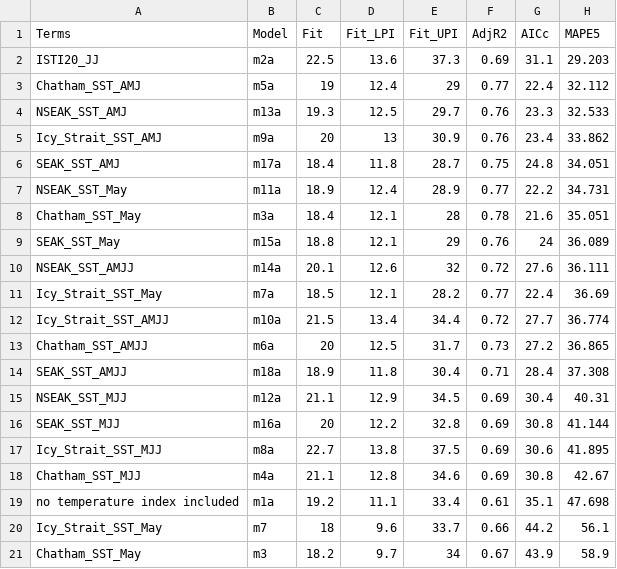
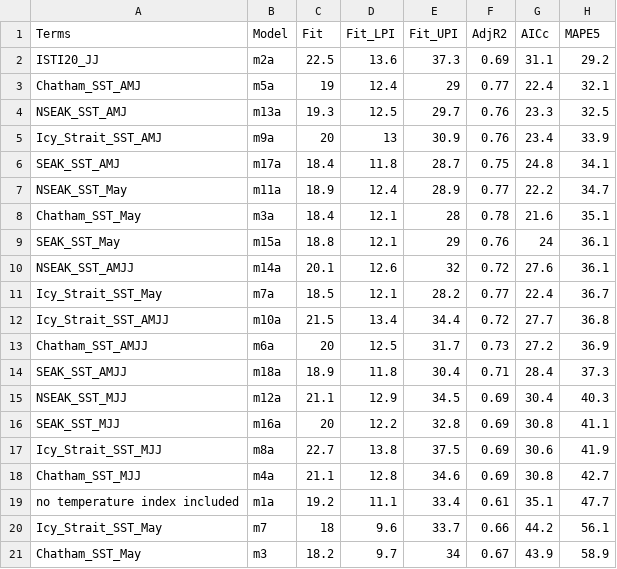
Before and after one commit to commfish/southeast_pink_salmon_preseason, a CSV file: 2026_forecast/results/model_summary_final.csv, drawn as a sheet; only a part is shown.

```diff
--- a/2026_forecast/results/model_summary_final.csv
+++ b/2026_forecast/results/model_summary_final.csv
@@ -1,20 +1,20 @@
 "Terms","Model","Fit","Fit_LPI","Fit_UPI","AdjR2","AICc","MAPE5"
-"ISTI20_JJ","m2a",22.5,13.6,37.3,0.69,31.1,29.203
-"Chatham_SST_AMJ","m5a",19,12.4,29,0.77,22.4,32.112
-"NSEAK_SST_AMJ","m13a",19.3,12.5,29.7,0.76,23.3,32.533
-"Icy_Strait_SST_AMJ","m9a",20,13,30.9,0.76,23.4,33.862
-"SEAK_SST_AMJ","m17a",18.4,11.8,28.7,0.75,24.8,34.051
-"NSEAK_SST_May","m11a",18.9,12.4,28.9,0.77,22.2,34.731
-"Chatham_SST_May","m3a",18.4,12.1,28,0.78,21.6,35.051
-"SEAK_SST_May","m15a",18.8,12.1,29,0.76,24,36.089
-"NSEAK_SST_AMJJ","m14a",20.1,12.6,32,0.72,27.6,36.111
-"Icy_Strait_SST_May","m7a",18.5,12.1,28.2,0.77,22.4,36.69
-"Icy_Strait_SST_AMJJ","m10a",21.5,13.4,34.4,0.72,27.7,36.774
-"Chatham_SST_AMJJ","m6a",20,12.5,31.7,0.73,27.2,36.865
-"SEAK_SST_AMJJ","m18a",18.9,11.8,30.4,0.71,28.4,37.308
-"NSEAK_SST_MJJ","m12a",21.1,12.9,34.5,0.69,30.4,40.31
-"SEAK_SST_MJJ","m16a",20,12.2,32.8,0.69,30.8,41.144
-"Icy_Strait_SST_MJJ","m8a",22.7,13.8,37.5,0.69,30.6,41.895
-"Chatham_SST_MJJ","m4a",21.1,12.8,34.6,0.69,30.8,42.67
-"no temperature index included","m1a",19.2,11.1,33.4,0.61,35.1,47.698
+"ISTI20_JJ","m2a",22.5,13.6,37.3,0.69,31.1,29.2
+"Chatham_SST_AMJ","m5a",19,12.4,29,0.77,22.4,32.1
+"NSEAK_SST_AMJ","m13a",19.3,12.5,29.7,0.76,23.3,32.5
+"Icy_Strait_SST_AMJ","m9a",20,13,30.9,0.76,23.4,33.9
+"SEAK_SST_AMJ","m17a",18.4,11.8,28.7,0.75,24.8,34.1
+"NSEAK_SST_May","m11a",18.9,12.4,28.9,0.77,22.2,34.7
+"Chatham_SST_May","m3a",18.4,12.1,28,0.78,21.6,35.1
+"SEAK_SST_May","m15a",18.8,12.1,29,0.76,24,36.1
+"NSEAK_SST_AMJJ","m14a",20.1,12.6,32,0.72,27.6,36.1
+"Icy_Strait_SST_May","m7a",18.5,12.1,28.2,0.77,22.4,36.7
+"Icy_Strait_SST_AMJJ","m10a",21.5,13.4,34.4,0.72,27.7,36.8
+"Chatham_SST_AMJJ","m6a",20,12.5,31.7,0.73,27.2,36.9
+"SEAK_SST_AMJJ","m18a",18.9,11.8,30.4,0.71,28.4,37.3
+"NSEAK_SST_MJJ","m12a",21.1,12.9,34.5,0.69,30.4,40.3
+"SEAK_SST_MJJ","m16a",20,12.2,32.8,0.69,30.8,41.1
+"Icy_Strait_SST_MJJ","m8a",22.7,13.8,37.5,0.69,30.6,41.9
+"Chatham_SST_MJJ","m4a",21.1,12.8,34.6,0.69,30.8,42.7
+"no temperature index included","m1a",19.2,11.1,33.4,0.61,35.1,47.7
 "Icy_Strait_SST_May","m7",18,9.6,33.7,0.66,44.2,56.1
```
Also changed, not shown: 9 other files.
